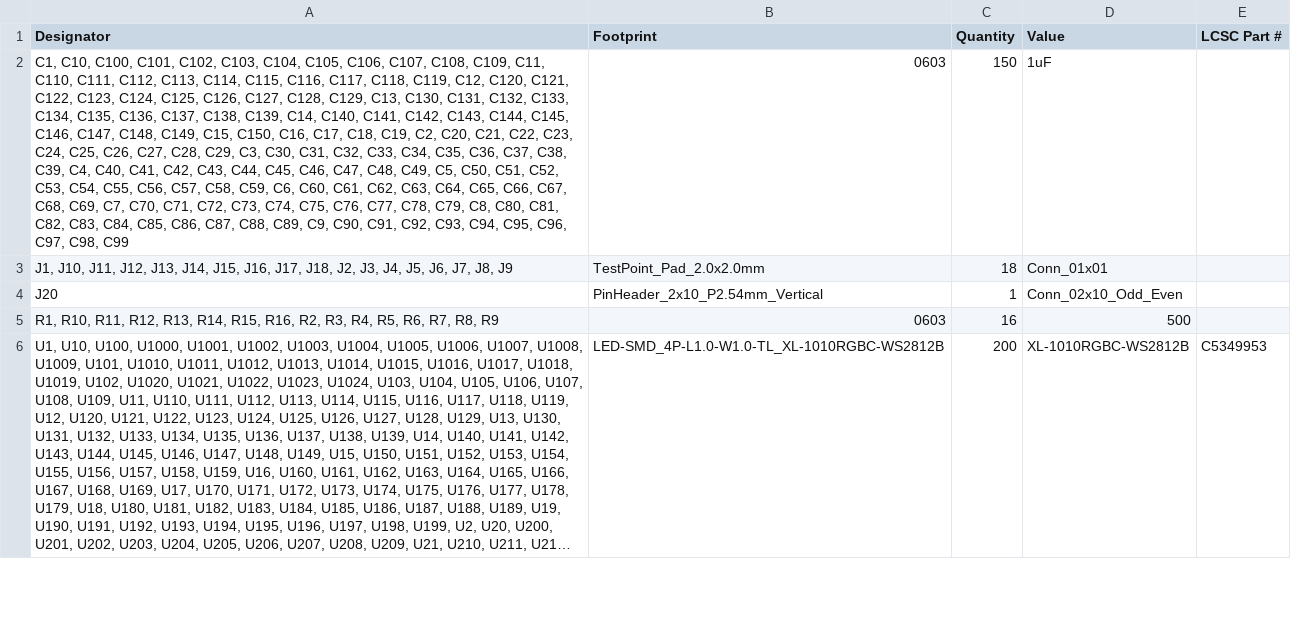
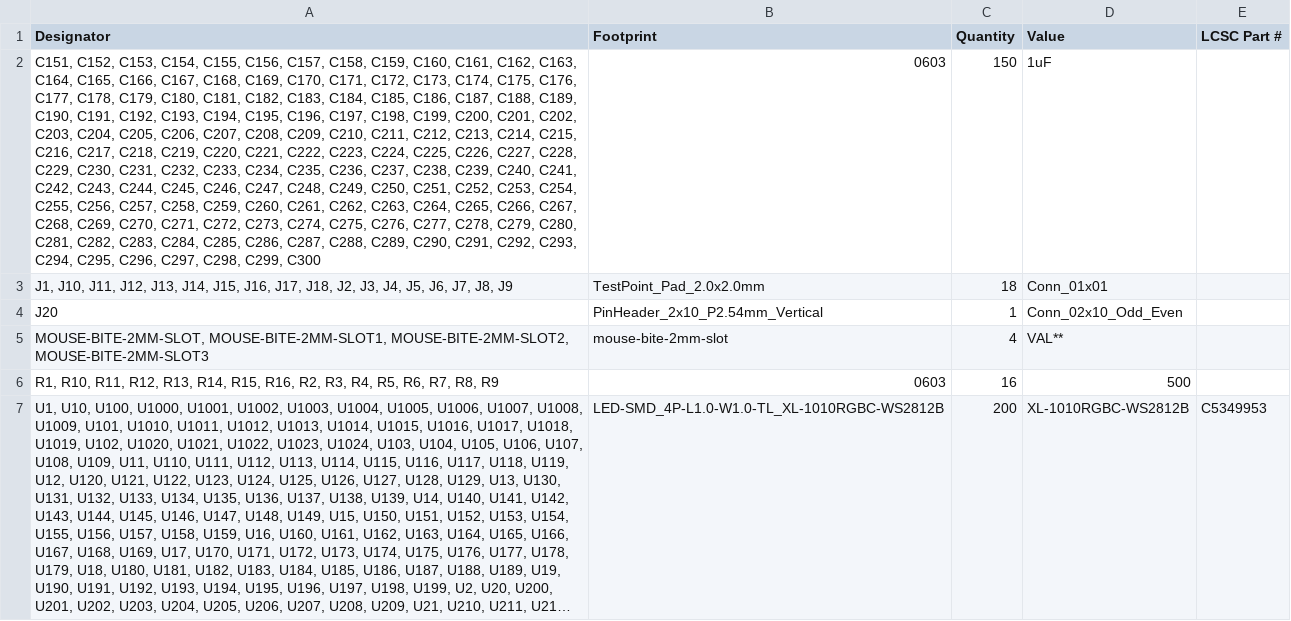
Before and after one commit to Pegoku/LED-Display, a CSV file: LED-Display-PCB/production/bom.csv, drawn as a sheet; only a part is shown; long unchanged cells end in …; the diff names each change by its address in the sheet, - before the commit and + after, or states it on an @@ line.

```diff
--- a/LED-Display-PCB/production/bom.csv
+++ b/LED-Display-PCB/production/bom.csv
-A2 (Designator): C1, C10, C100, C101, C102, C103, C104, C105, C106, C107, C108, C109, C11, C110, C111, C112, C113, C114, C115, C116, C117, C118, C119, C12, C120, C121, C122, C123, C124, C125, C126, C127, C128, C129, C13, C130, C131, C132, C133, C134, C135, C136, C137, C138, C139, C14, C140, C141, C142, C143, C144, C145, C146, C147, C148, C149, C15, C150, C16, C17, C18, C19, C2, C20, C21, C22, C23, C24, C25, C26, C27, C28, C29, C3, C30, C31, C32, C33, C34, C35, C36, C37, C38, C39, C4, C40, C41, C42, C43, C44, C45, C46, C47, C48, C49, C5, C50, C51, C52, C53, C54, C55, C56, C57, C58, C59, C6, C60, C61, C62, C63, C64, C65, C66, C67, C68, C69, C7, C70, C71, C72, C73, C74, C75, C76, C77, C78, C79, C8, C80, C81, C82, C83, C84, C85, C86, C87, C88, C89, C9, C90, C91, C92, C93, C94, C95, C96, C97, C98, C99
+A2 (Designator): C151, C152, C153, C154, C155, C156, C157, C158, C159, C160, C161, C162, C163, C164, C165, C166, C167, C168, C169, C170, C171, C172, C173, C174, C175, C176, C177, C178, C179, C180, C181, C182, C183, C184, C185, C186, C187, C188, C189, C190, C191, C192, C193, C194, C195, C196, C197, C198, C199, C200, C201, C202, C203, C204, C205, C206, C207, C208, C209, C210, C211, C212, C213, C214, C215, C216, C217, C218, C219, C220, C221, C222, C223, C224, C225, C226, C227, C228, C229, C230, C231, C232, C233, C234, C235, C236, C237, C238, C239, C240, C241, C242, C243, C244, C245, C246, C247, C248, C249, C250, C251, C252, C253, C254, C255, C256, C257, C258, C259, C260, C261, C262, C263, C264, C265, C266, C267, C268, C269, C270, C271, C272, C273, C274, C275, C276, C277, C278, C279, C280, C281, C282, C283, C284, C285, C286, C287, C288, C289, C290, C291, C292, C293, C294, C295, C296, C297, C298, C299, C300
+row 5: MOUSE-BITE-2MM-SLOT, MOUSE-BITE-2MM-SLOT1, MOUSE-BITE-2MM-SLOT2, MOUSE-BITE-2MM-SLOT3 | mouse-bite-2mm-slot | 4 | VAL**
```
Also changed, not shown: LED-Display-PCB/production/designators.csv, LED-Display-PCB/production/positions.csv, 22 other files.
